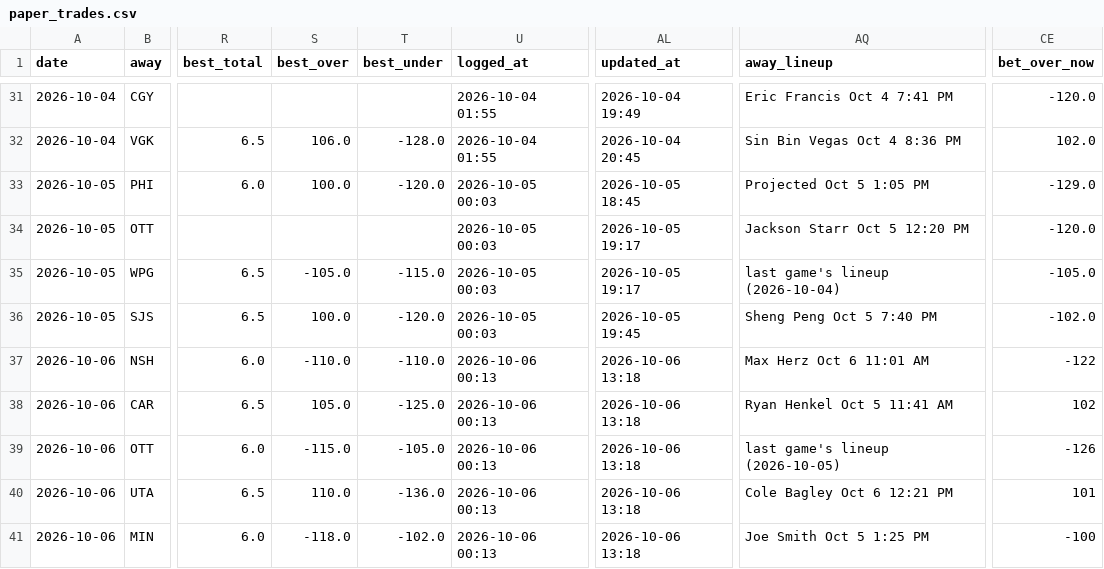
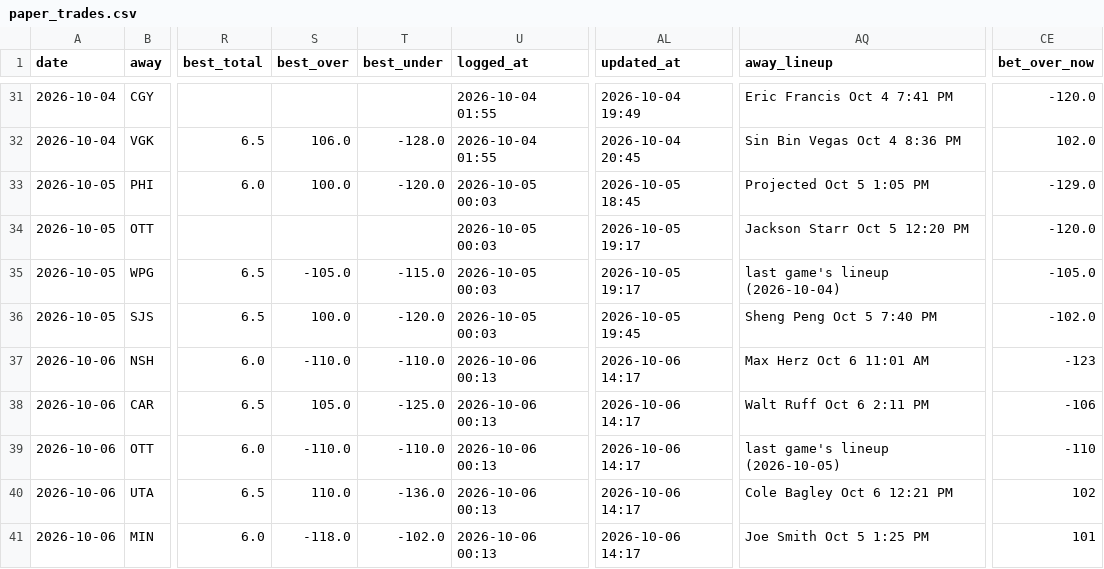
Before and after one commit to Prezbo8/NHL-total-model, a CSV file: data/paper_trades.csv, drawn as a sheet; only a part is shown, gaps mark what is left out; the diff covers the shown part only; the diff names each change by its address in the sheet, - before the commit and + after, or states it on an @@ line.

```diff
--- a/data/paper_trades.csv
+++ b/data/paper_trades.csv
-AL37:AL41 (updated_at): 2026-10-06 13:18
+AL37:AL41 (updated_at): 2026-10-06 14:17
-CE37 (bet_over_now): -122
+CE37 (bet_over_now): -123
-AQ38 (away_lineup): Ryan Henkel Oct 5 11:41 AM
+AQ38 (away_lineup): Walt Ruff Oct 6 2:11 PM
-CE38 (bet_over_now): 102
+CE38 (bet_over_now): -106
-S39 (best_over): -115.0
+S39 (best_over): -110.0
-T39 (best_under): -105.0
+T39 (best_under): -110.0
-CE39 (bet_over_now): -126
+CE39 (bet_over_now): -110
-CE40 (bet_over_now): 101
+CE40 (bet_over_now): 102
-CE41 (bet_over_now): -100
+CE41 (bet_over_now): 101
```
Also changed, not shown: 17 edited cells elsewhere in this file, 4 other files.
